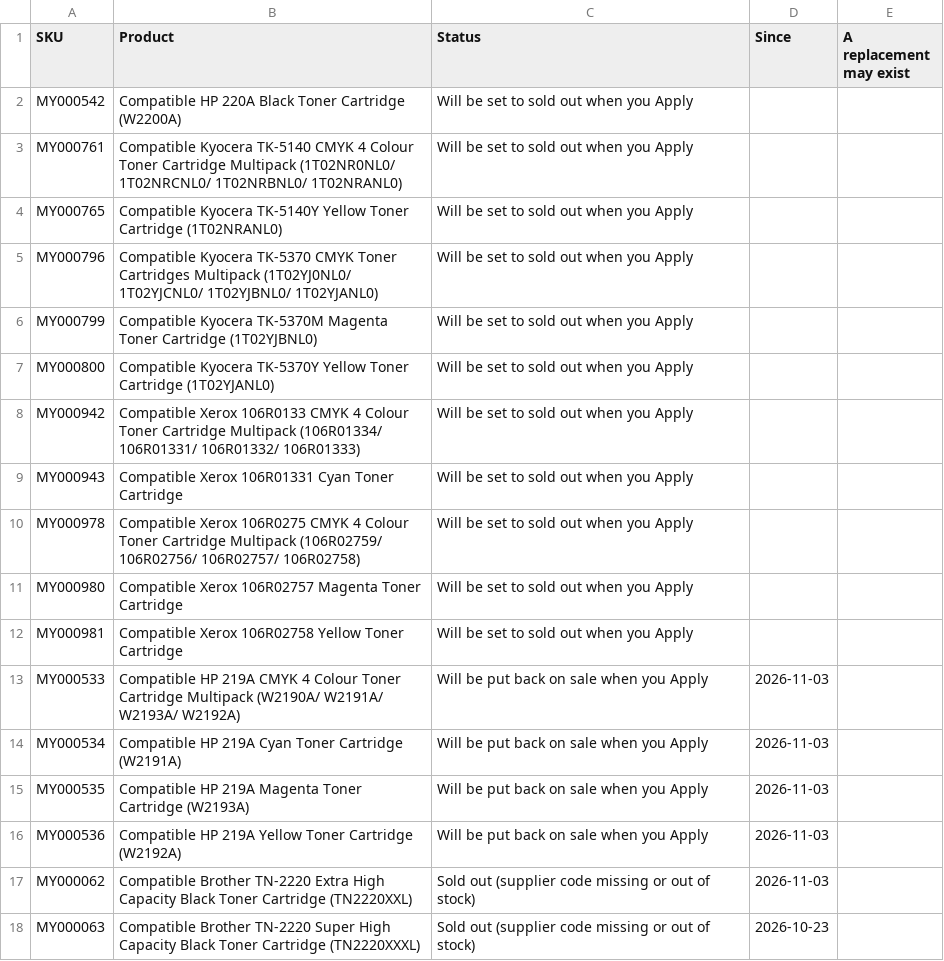
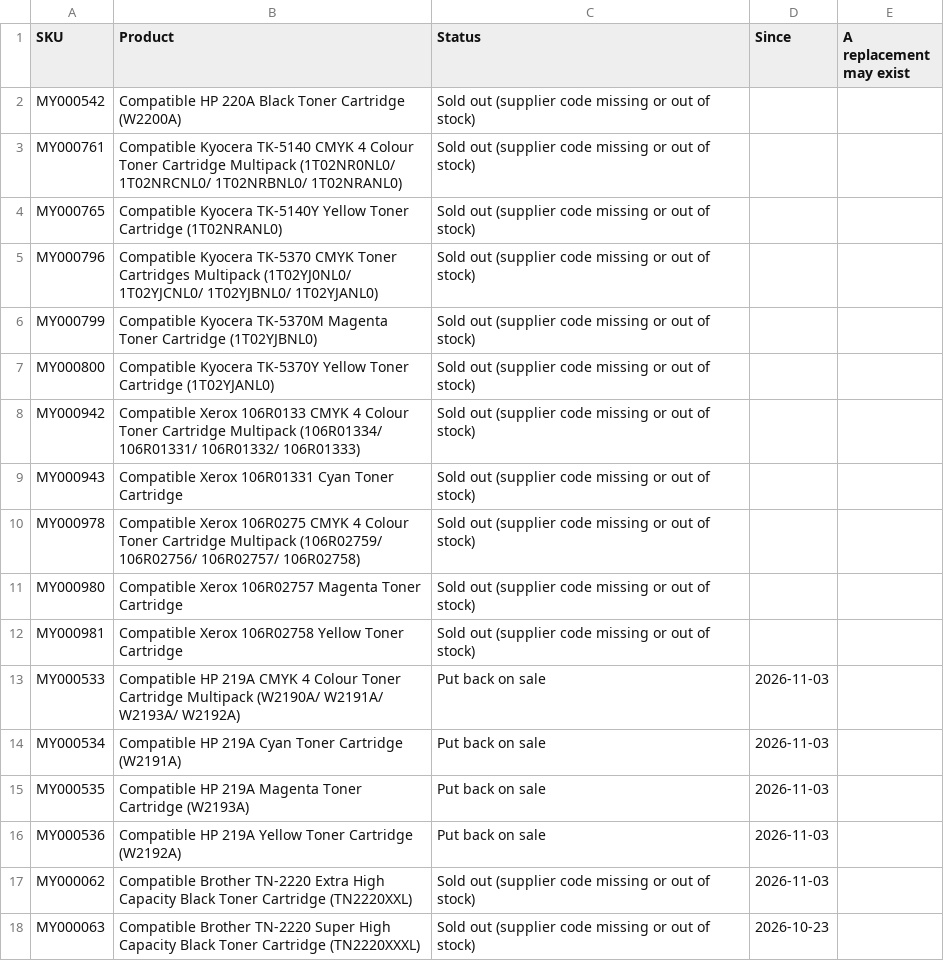
Before and after one commit to Gruffalos-Shadow-Hunt-140424/report-88ad8a3a92, a CSV file: sold-out.csv, drawn as a sheet; only a part is shown.

Commit message:
Update after apply

```diff
--- a/sold-out.csv
+++ b/sold-out.csv
@@ -1,17 +1,17 @@
 SKU,Product,Status,Since,A replacement may exist
-MY000542,Compatible HP 220A Black Toner Cartridge (W2200A),Will be set to sold out when you Apply,,
-MY000761,Compatible Kyocera TK-5140 CMYK 4 Colour Toner Cartridge Multipack (1T02NR0NL0/ 1T02NRCNL0/ 1T02NRBNL0/ 1T02NRANL0),Will be set to sold out when you Apply,,
-MY000765,Compatible Kyocera TK-5140Y Yellow Toner Cartridge (1T02NRANL0),Will be set to sold out when you Apply,,
-MY000796,Compatible Kyocera TK-5370 CMYK Toner Cartridges Multipack (1T02YJ0NL0/ 1T02YJCNL0/ 1T02YJBNL0/ 1T02YJANL0),Will be set to sold out when you Apply,,
-MY000799,Compatible Kyocera TK-5370M Magenta Toner Cartridge (1T02YJBNL0),Will be set to sold out when you Apply,,
-MY000800,Compatible Kyocera TK-5370Y Yellow Toner Cartridge (1T02YJANL0),Will be set to sold out when you Apply,,
-MY000942,Compatible Xerox 106R0133 CMYK 4 Colour Toner Cartridge Multipack (106R01334/ 106R01331/ 106R01332/ 106R01333),Will be set to sold out when you Apply,,
-MY000943,Compatible Xerox 106R01331 Cyan Toner Cartridge,Will be set to sold out when you Apply,,
-MY000978,Compatible Xerox 106R0275 CMYK 4 Colour Toner Cartridge Multipack (106R02759/ 106R02756/ 106R02757/ 106R02758),Will be set to sold out when you Apply,,
-MY000980,Compatible Xerox 106R02757 Magenta Toner Cartridge,Will be set to sold out when you Apply,,
-MY000981,Compatible Xerox 106R02758 Yellow Toner Cartridge,Will be set to sold out when you Apply,,
-MY000533,Compatible HP 219A CMYK 4 Colour Toner Cartridge Multipack (W2190A/ W2191A/ W2193A/ W2192A),Will be put back on sale when you Apply,2026-11-03,
-MY000534,Compatible HP 219A Cyan Toner Cartridge (W2191A),Will be put back on sale when you Apply,2026-11-03,
-MY000535,Compatible HP 219A Magenta Toner Cartridge (W2193A),Will be put back on sale when you Apply,2026-11-03,
-MY000536,Compatible HP 219A Yellow Toner Cartridge (W2192A),Will be put back on sale when you Apply,2026-11-03,
+MY000542,Compatible HP 220A Black Toner Cartridge (W2200A),Sold out (supplier code missing or out of stock),,
+MY000761,Compatible Kyocera TK-5140 CMYK 4 Colour Toner Cartridge Multipack (1T02NR0NL0/ 1T02NRCNL0/ 1T02NRBNL0/ 1T02NRANL0),Sold out (supplier code missing or out of stock),,
+MY000765,Compatible Kyocera TK-5140Y Yellow Toner Cartridge (1T02NRANL0),Sold out (supplier code missing or out of stock),,
+MY000796,Compatible Kyocera TK-5370 CMYK Toner Cartridges Multipack (1T02YJ0NL0/ 1T02YJCNL0/ 1T02YJBNL0/ 1T02YJANL0),Sold out (supplier code missing or out of stock),,
+MY000799,Compatible Kyocera TK-5370M Magenta Toner Cartridge (1T02YJBNL0),Sold out (supplier code missing or out of stock),,
+MY000800,Compatible Kyocera TK-5370Y Yellow Toner Cartridge (1T02YJANL0),Sold out (supplier code missing or out of stock),,
+MY000942,Compatible Xerox 106R0133 CMYK 4 Colour Toner Cartridge Multipack (106R01334/ 106R01331/ 106R01332/ 106R01333),Sold out (supplier code missing or out of stock),,
+MY000943,Compatible Xerox 106R01331 Cyan Toner Cartridge,Sold out (supplier code missing or out of stock),,
+MY000978,Compatible Xerox 106R0275 CMYK 4 Colour Toner Cartridge Multipack (106R02759/ 106R02756/ 106R02757/ 106R02758),Sold out (supplier code missing or out of stock),,
+MY000980,Compatible Xerox 106R02757 Magenta Toner Cartridge,Sold out (supplier code missing or out of stock),,
+MY000981,Compatible Xerox 106R02758 Yellow Toner Cartridge,Sold out (supplier code missing or out of stock),,
+MY000533,Compatible HP 219A CMYK 4 Colour Toner Cartridge Multipack (W2190A/ W2191A/ W2193A/ W2192A),Put back on sale,2026-11-03,
+MY000534,Compatible HP 219A Cyan Toner Cartridge (W2191A),Put back on sale,2026-11-03,
+MY000535,Compatible HP 219A Magenta Toner Cartridge (W2193A),Put back on sale,2026-11-03,
+MY000536,Compatible HP 219A Yellow Toner Cartridge (W2192A),Put back on sale,2026-11-03,
 MY000062,Compatible Brother TN-2220 Extra High Capacity Black Toner Cartridge (TN2220XXL),Sold out (supplier code missing or out of stock),2026-11-03,
```
Also changed, not shown: 2 other files.
